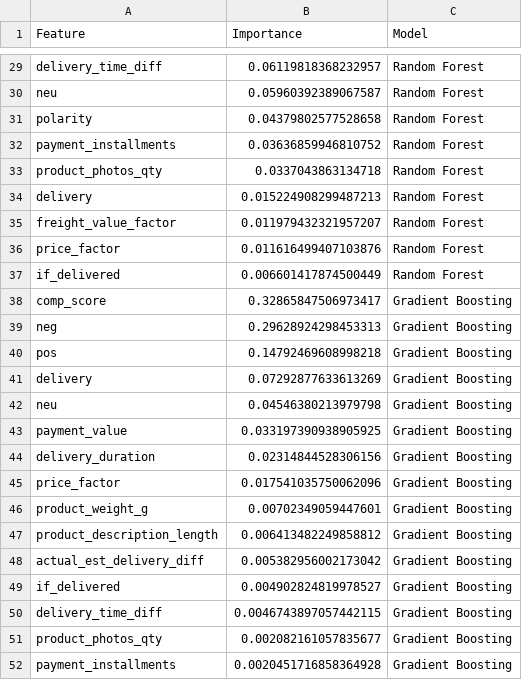
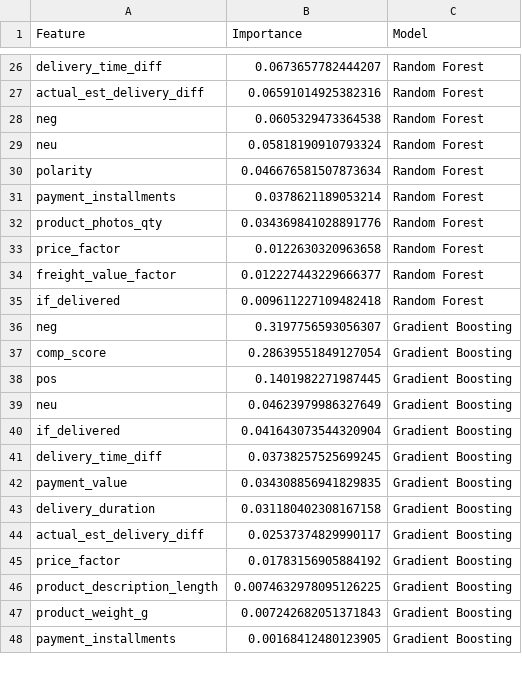
Before and after one commit to wnetohr/Olist-Brazilian-E-Commerce, a CSV file: data/outputs/all_feature_importances.csv, drawn as a sheet; only a part is shown, gaps mark what is left out; removed rows and columns are numbered as before the commit, all else as after; the diff covers the shown part only; the diff names each change by its address in the sheet, - before the commit and + after, or states it on an @@ line.

```diff
--- a/data/outputs/all_feature_importances.csv
+++ b/data/outputs/all_feature_importances.csv
-B26 (Importance): 0.06119818368232957
+B26 (Importance): 0.0673657782444207
+row 27: actual_est_delivery_diff | 0.06591014925382316 | Random Forest
+row 28: neg | 0.0605329473364538 | Random Forest
-B29 (Importance): 0.05960392389067587
+B29 (Importance): 0.05818190910793324
-B30 (Importance): 0.04379802577528658
+B30 (Importance): 0.046676581507873634
-B31 (Importance): 0.03636859946810752
+B31 (Importance): 0.0378621189053214
-B32 (Importance): 0.0337043863134718
+B32 (Importance): 0.034369841028891776
-row 34: delivery | 0.015224908299487213 | Random Forest
-row 35: freight_value_factor | 0.011979432321957207 | Random Forest
-B33 (Importance): 0.011616499407103876
+B33 (Importance): 0.0122630320963658
+row 34: freight_value_factor | 0.012227443229666377 | Random Forest
-B35 (Importance): 0.006601417874500449
+B35 (Importance): 0.009611227109482418
-row 38: comp_score | 0.32865847506973417 | Gradient Boosting
-B36 (Importance): 0.29628924298453313
+B36 (Importance): 0.3197756593056307
+row 37: comp_score | 0.28639551849127054 | Gradient Boosting
-B38 (Importance): 0.14792469608998218
+B38 (Importance): 0.1401982271987445
-row 41: delivery | 0.07292877633613269 | Gradient Boosting
-B39 (Importance): 0.04546380213979798
+B39 (Importance): 0.04623979986327649
+row 40: if_delivered | 0.041643073544320904 | Gradient Boosting
+row 41: delivery_time_diff | 0.03738257525699245 | Gradient Boosting
-B42 (Importance): 0.033197390938905925
+B42 (Importance): 0.034308856941829835
-B43 (Importance): 0.02314844528306156
+B43 (Importance): 0.031180402308167158
+row 44: actual_est_delivery_diff | 0.02537374829990117 | Gradient Boosting
-B45 (Importance): 0.017541035750062096
+B45 (Importance): 0.01783156905884192
-row 46: product_weight_g | 0.00702349059447601 | Gradient Boosting
-B46 (Importance): 0.006413482249858812
+B46 (Importance): 0.0074632978095126225
-row 48: actual_est_delivery_diff | 0.005382956002173042 | Gradient Boosting
-row 49: if_delivered | 0.004902824819978527 | Gradient Boosting
-row 50: delivery_time_diff | 0.0046743897057442115 | Gradient Boosting
-row 51: product_photos_qty | 0.002082161057835677 | Gradient Boosting
+row 47: product_weight_g | 0.007242682051371843 | Gradient Boosting
-B48 (Importance): 0.0020451716858364928
+B48 (Importance): 0.00168412480123905
```
Also changed, not shown: 10 added rows, 13 removed rows and 34 edited cells elsewhere in this file, data/outputs/new_all_confusion_matrices.csv, notebooks/all_confusion_matrices.csv, 7 other files.
